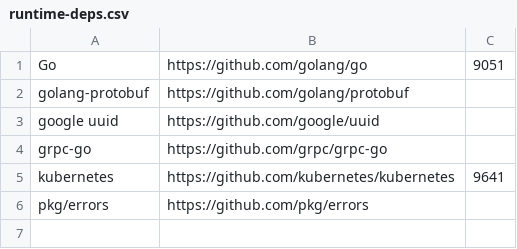
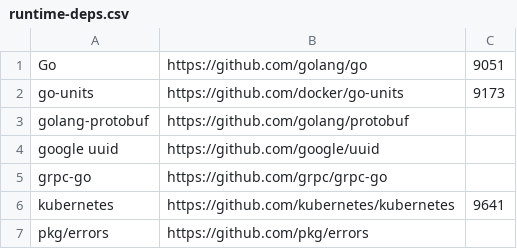
Before and after one commit to intel/pmem-csi, a CSV file: runtime-deps.csv, drawn as a sheet.

```diff
--- a/runtime-deps.csv
+++ b/runtime-deps.csv
@@ -1,2 +1,3 @@
 Go,https://github.com/golang/go,9051
+go-units,https://github.com/docker/go-units,9173
 golang-protobuf,https://github.com/golang/protobuf
```
Also changed, not shown: vendor-bom.csv, 35 other files.
